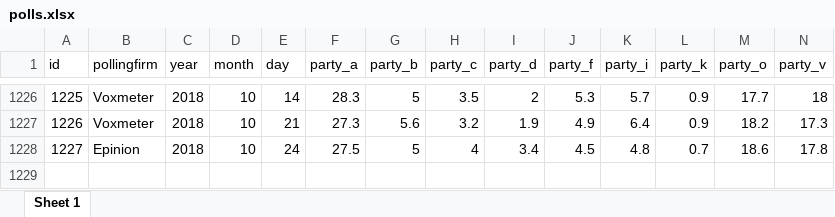
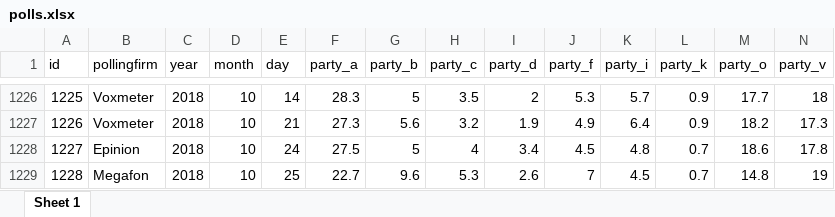
Before and after one commit to erikgahner/polls, an Excel workbook: polls.xlsx, sheet Sheet 1, drawn as a sheet; only a part is shown, gaps mark what is left out; values as stored, in another font and other column widths than the file's, no borders; rows hold the shown columns only; the diff names each change by its address in the sheet, - before the commit and + after, or states it on an @@ line.

Commit message:
tilføj Megafon (25.10)

```diff
--- a/polls.xlsx (sheet Sheet 1)
+++ b/polls.xlsx (sheet Sheet 1)
+row 1229: 1228 | Megafon | 2018 | 10 | 25 | 22.7 | 9.6 | 5.3 | 2.6 | 7 | 4.5 | 0.7 | 14.8 | 19
```
Also changed, not shown: 14 other files.
